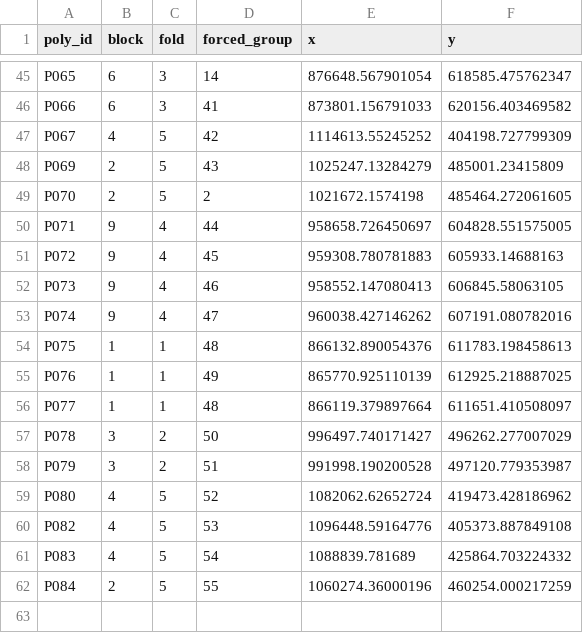
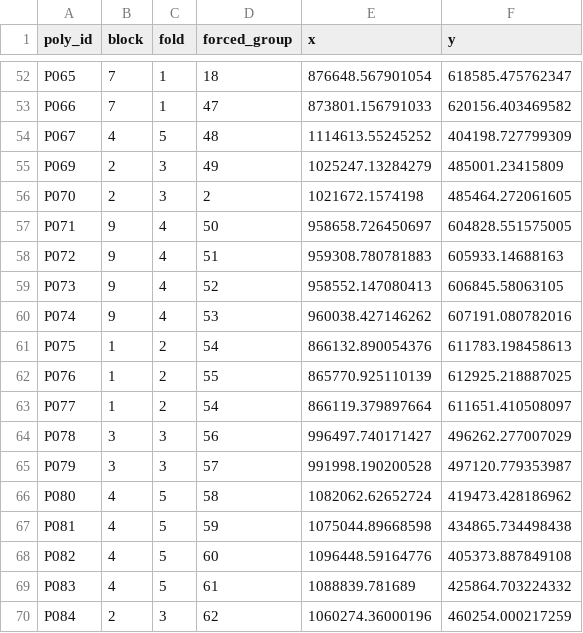
Before and after one commit to seamusrobertmurphy/woolly-adelgid-signatures, a CSV file: 02.inputs/derived/spatial-blocks.csv, drawn as a sheet; only a part is shown, gaps mark what is left out; the diff covers the shown part only.

```diff
--- a/02.inputs/derived/spatial-blocks.csv
+++ b/02.inputs/derived/spatial-blocks.csv
@@ -45,18 +52,19 @@
-"P065",6,3,14,876648.567901054,618585.475762347
-"P066",6,3,41,873801.156791033,620156.403469582
-"P067",4,5,42,1114613.55245252,404198.727799309
-"P069",2,5,43,1025247.13284279,485001.23415809
-"P070",2,5,2,1021672.1574198,485464.272061605
-"P071",9,4,44,958658.726450697,604828.551575005
-"P072",9,4,45,959308.780781883,605933.14688163
-"P073",9,4,46,958552.147080413,606845.58063105
-"P074",9,4,47,960038.427146262,607191.080782016
-"P075",1,1,48,866132.890054376,611783.198458613
-"P076",1,1,49,865770.925110139,612925.218887025
-"P077",1,1,48,866119.379897664,611651.410508097
-"P078",3,2,50,996497.740171427,496262.277007029
-"P079",3,2,51,991998.190200528,497120.779353987
-"P080",4,5,52,1082062.62652724,419473.428186962
-"P082",4,5,53,1096448.59164776,405373.887849108
-"P083",4,5,54,1088839.781689,425864.703224332
-"P084",2,5,55,1060274.36000196,460254.000217259
+"P065",7,1,18,876648.567901054,618585.475762347
+"P066",7,1,47,873801.156791033,620156.403469582
+"P067",4,5,48,1114613.55245252,404198.727799309
+"P069",2,3,49,1025247.13284279,485001.23415809
+"P070",2,3,2,1021672.1574198,485464.272061605
+"P071",9,4,50,958658.726450697,604828.551575005
+"P072",9,4,51,959308.780781883,605933.14688163
+"P073",9,4,52,958552.147080413,606845.58063105
+"P074",9,4,53,960038.427146262,607191.080782016
+"P075",1,2,54,866132.890054376,611783.198458613
+"P076",1,2,55,865770.925110139,612925.218887025
+"P077",1,2,54,866119.379897664,611651.410508097
+"P078",3,3,56,996497.740171427,496262.277007029
+"P079",3,3,57,991998.190200528,497120.779353987
+"P080",4,5,58,1082062.62652724,419473.428186962
+"P081",4,5,59,1075044.89668598,434865.734498438
+"P082",4,5,60,1096448.59164776,405373.887849108
+"P083",4,5,61,1088839.781689,425864.703224332
+"P084",2,3,62,1060274.36000196,460254.000217259
```
Also changed, not shown: 7 added rows and 75 edited cells elsewhere in this file, 02.inputs/derived/pipeline-test.csv, 02.inputs/derived/predictors-structural-log.csv, 2 other files.
